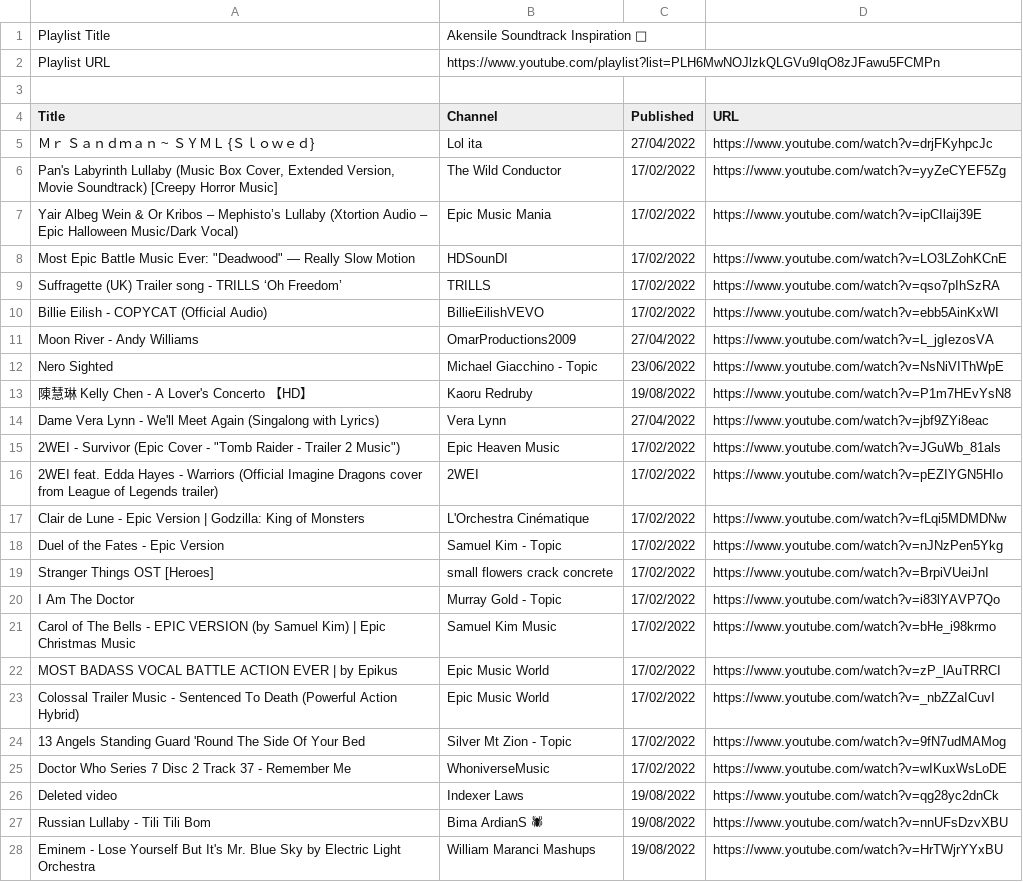
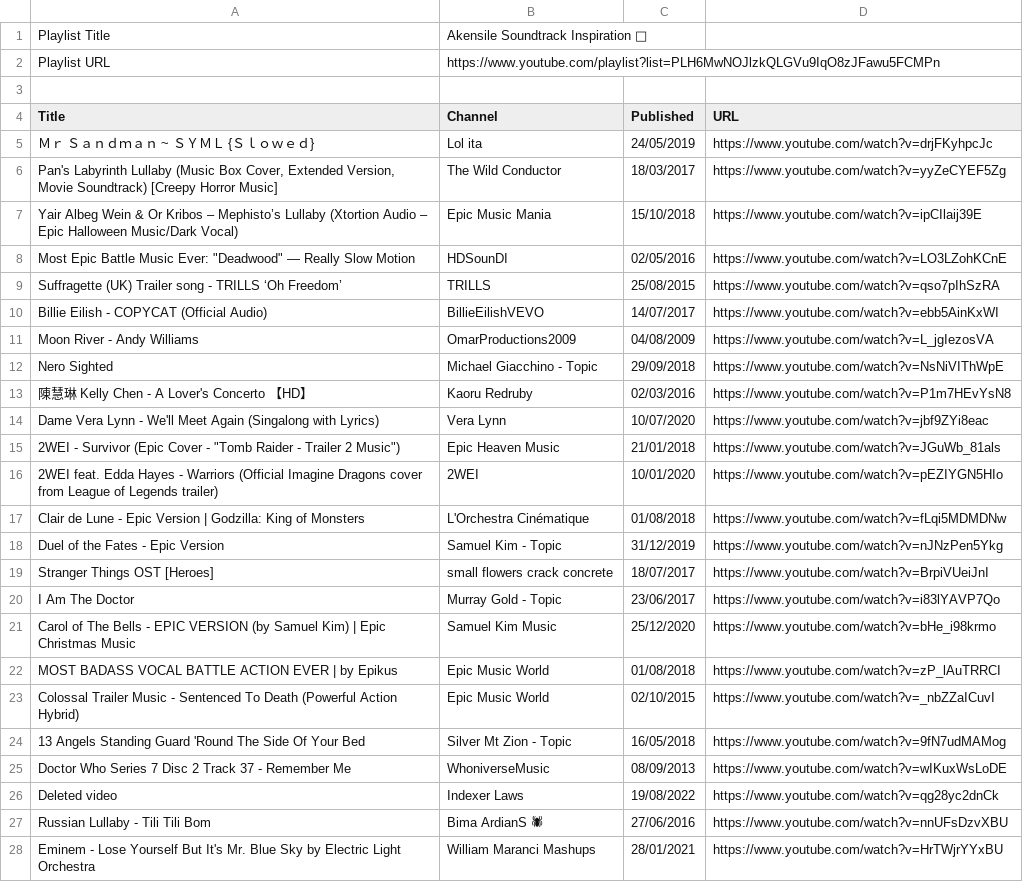
Before and after one commit to Xarnder/xander-wiles-website, a CSV file: assets/Music_CSV/Akensile Soundtrack Inspiration_playlist_metadata.csv, drawn as a sheet; only a part is shown; the diff covers the shown part only; the diff names each change by its address in the sheet, - before the commit and + after, or states it on an @@ line.

Commit message:
Updated music cards

```diff
--- a/assets/Music_CSV/Akensile Soundtrack Inspiration_playlist_metadata.csv
+++ b/assets/Music_CSV/Akensile Soundtrack Inspiration_playlist_metadata.csv
-C5 (Published): 27/04/2022
+C5 (Published): 24/05/2019
-C6 (Published): 17/02/2022
+C6 (Published): 18/03/2017
-C7 (Published): 17/02/2022
+C7 (Published): 15/10/2018
-C8 (Published): 17/02/2022
+C8 (Published): 02/05/2016
-C9 (Published): 17/02/2022
+C9 (Published): 25/08/2015
-C10 (Published): 17/02/2022
+C10 (Published): 14/07/2017
-C11 (Published): 27/04/2022
+C11 (Published): 04/08/2009
-C12 (Published): 23/06/2022
+C12 (Published): 29/09/2018
-C13 (Published): 19/08/2022
+C13 (Published): 02/03/2016
-C14 (Published): 27/04/2022
+C14 (Published): 10/07/2020
-C15 (Published): 17/02/2022
+C15 (Published): 21/01/2018
-C16 (Published): 17/02/2022
+C16 (Published): 10/01/2020
-C17 (Published): 17/02/2022
+C17 (Published): 01/08/2018
-C18 (Published): 17/02/2022
+C18 (Published): 31/12/2019
-C19 (Published): 17/02/2022
+C19 (Published): 18/07/2017
-C20 (Published): 17/02/2022
+C20 (Published): 23/06/2017
-C21 (Published): 17/02/2022
+C21 (Published): 25/12/2020
-C22 (Published): 17/02/2022
+C22 (Published): 01/08/2018
-C23 (Published): 17/02/2022
+C23 (Published): 02/10/2015
-C24 (Published): 17/02/2022
+C24 (Published): 16/05/2018
-C25 (Published): 17/02/2022
+C25 (Published): 08/09/2013
-C27 (Published): 19/08/2022
+C27 (Published): 27/06/2016
-C28 (Published): 19/08/2022
+C28 (Published): 28/01/2021
```
Also changed, not shown: 2 added rows and 42 edited cells elsewhere in this file, 3 other files.
